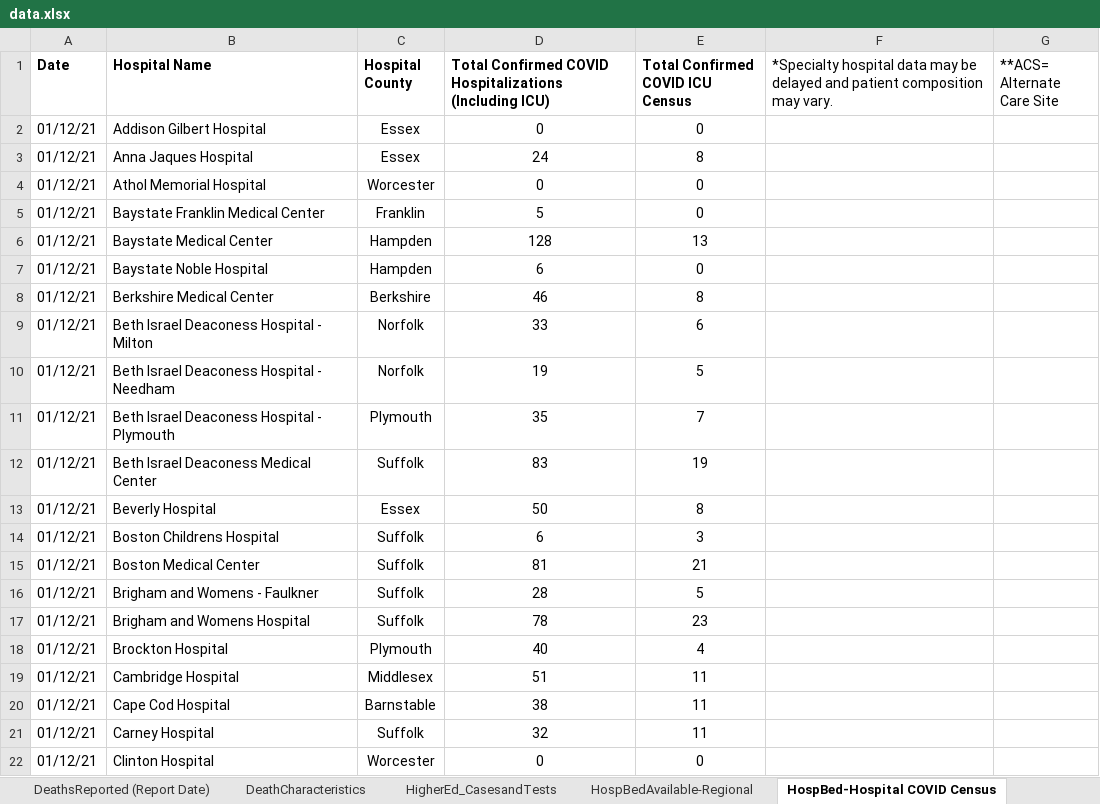
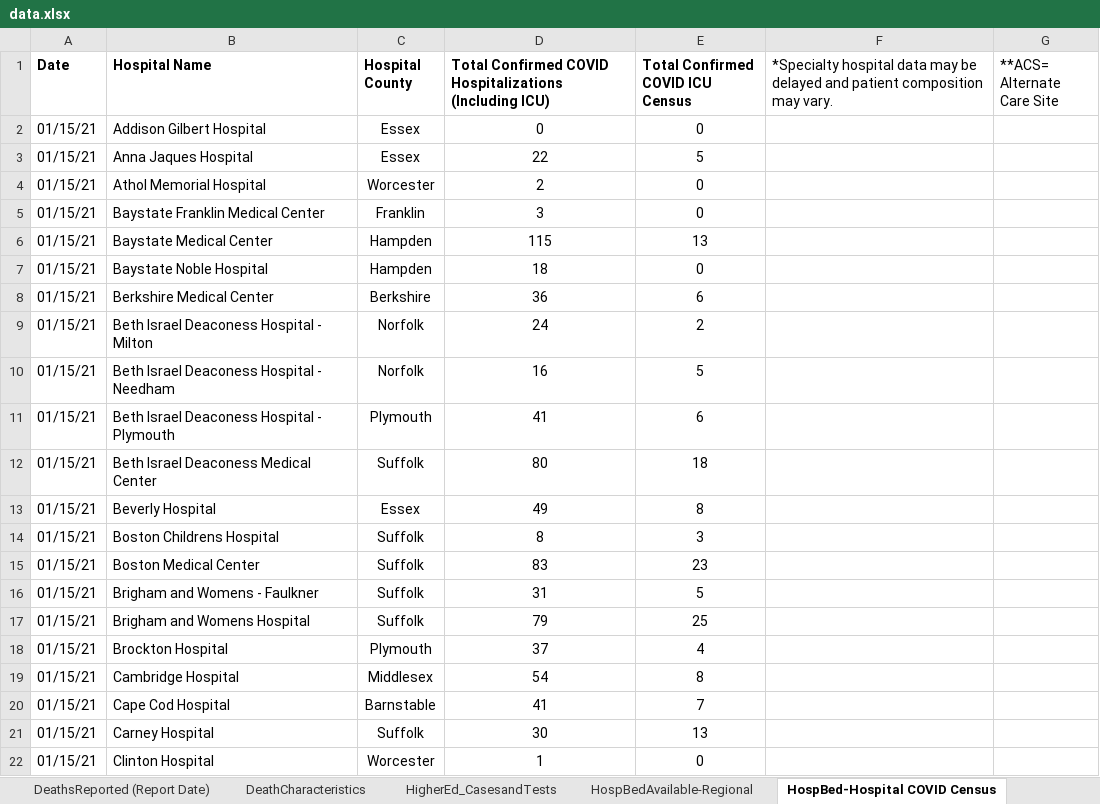
Before and after one commit to kerskine/kerskine.github.io, an Excel workbook: data.xlsx, sheet HospBed-Hospital COVID Census, drawn as a sheet; only a part is shown; values as stored, in another font and other column widths than the file's, no borders; the diff covers the shown part only; the diff names each change by its address in the sheet, - before the commit and + after, or states it on an @@ line.

```diff
--- a/data.xlsx (sheet HospBed-Hospital COVID Census)
+++ b/data.xlsx (sheet HospBed-Hospital COVID Census)
-A2:A22 (Date): 01/12/21
+A2:A22 (Date): 01/15/21
-D3: 24
+D3: 22
-E3 (Total Confirmed COVID ICU Census): 8
+E3 (Total Confirmed COVID ICU Census): 5
-D4: 0
+D4: 2
-D5: 5
+D5: 3
-D6: 128
+D6: 115
-D7: 6
+D7: 18
-D8: 46
+D8: 36
-E8 (Total Confirmed COVID ICU Census): 8
+E8 (Total Confirmed COVID ICU Census): 6
-D9: 33
+D9: 24
-E9 (Total Confirmed COVID ICU Census): 6
+E9 (Total Confirmed COVID ICU Census): 2
-D10: 19
+D10: 16
-D11: 35
+D11: 41
-E11 (Total Confirmed COVID ICU Census): 7
+E11 (Total Confirmed COVID ICU Census): 6
-D12: 83
+D12: 80
-E12 (Total Confirmed COVID ICU Census): 19
+E12 (Total Confirmed COVID ICU Census): 18
-D13: 50
+D13: 49
-D14: 6
+D14: 8
-D15: 81
+D15: 83
-E15 (Total Confirmed COVID ICU Census): 21
+E15 (Total Confirmed COVID ICU Census): 23
-D16: 28
+D16: 31
-D17: 78
+D17: 79
-E17 (Total Confirmed COVID ICU Census): 23
+E17 (Total Confirmed COVID ICU Census): 25
-D18: 40
+D18: 37
-D19: 51
+D19: 54
-E19 (Total Confirmed COVID ICU Census): 11
+E19 (Total Confirmed COVID ICU Census): 8
-D20: 38
+D20: 41
-E20 (Total Confirmed COVID ICU Census): 11
+E20 (Total Confirmed COVID ICU Census): 7
-D21: 32
+D21: 30
-E21 (Total Confirmed COVID ICU Census): 11
+E21 (Total Confirmed COVID ICU Census): 13
-D22: 0
+D22: 1
```
Also changed, not shown: 122 edited cells elsewhere in this sheet, sheet Weekly_City_Town, sheet TestingByDate (Test Date), sheet CasesByDate (Test Date), sheet County_Daily, sheet County_Weekly, sheet HospBedAvailable-Regional, 7 more sheets, 10 other files.
